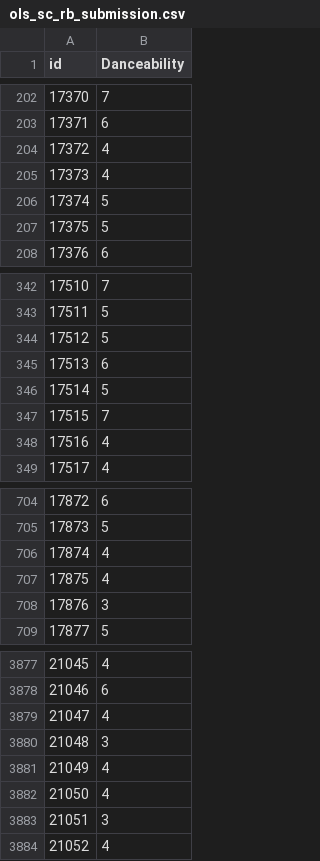
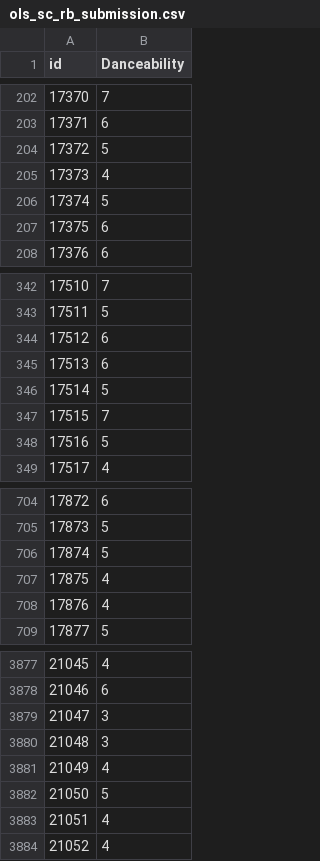
Before and after one commit to ouyang-yang/HTML, a CSV file: ols_sc_rb_submission.csv, drawn as a sheet; only a part is shown, gaps mark what is left out; the diff covers the shown part only.

```diff
--- a/ols_sc_rb_submission.csv
+++ b/ols_sc_rb_submission.csv
@@ -203,6 +203,6 @@ id,Danceability
 17371,6
-17372,4
+17372,5
 17373,4
 17374,5
-17375,5
+17375,6
 17376,6
@@ -343,3 +343,3 @@ id,Danceability
 17511,5
-17512,5
+17512,6
 17513,6
@@ -347,3 +347,3 @@ id,Danceability
 17515,7
-17516,4
+17516,5
 17517,4
@@ -705,5 +705,5 @@ id,Danceability
 17873,5
-17874,4
+17874,5
 17875,4
-17876,3
+17876,4
 17877,5
@@ -3878,7 +3878,7 @@ id,Danceability
 21046,6
-21047,4
+21047,3
 21048,3
 21049,4
-21050,4
-21051,3
+21050,5
+21051,4
 21052,4
```
Also changed, not shown: 110 edited cells elsewhere in this file, 5 other files.
